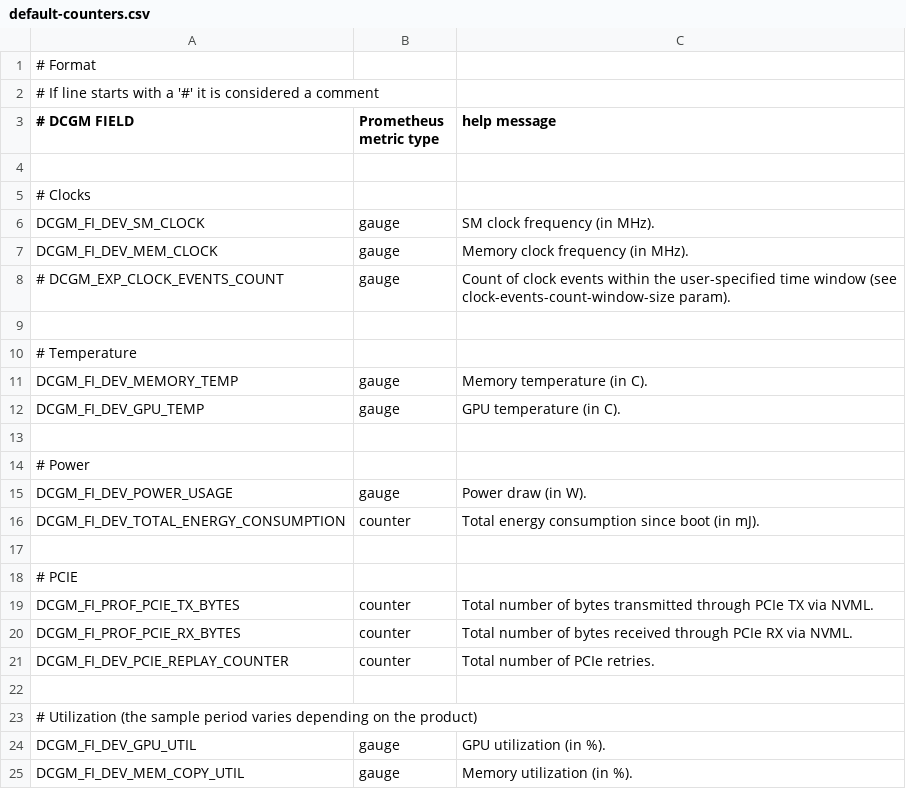
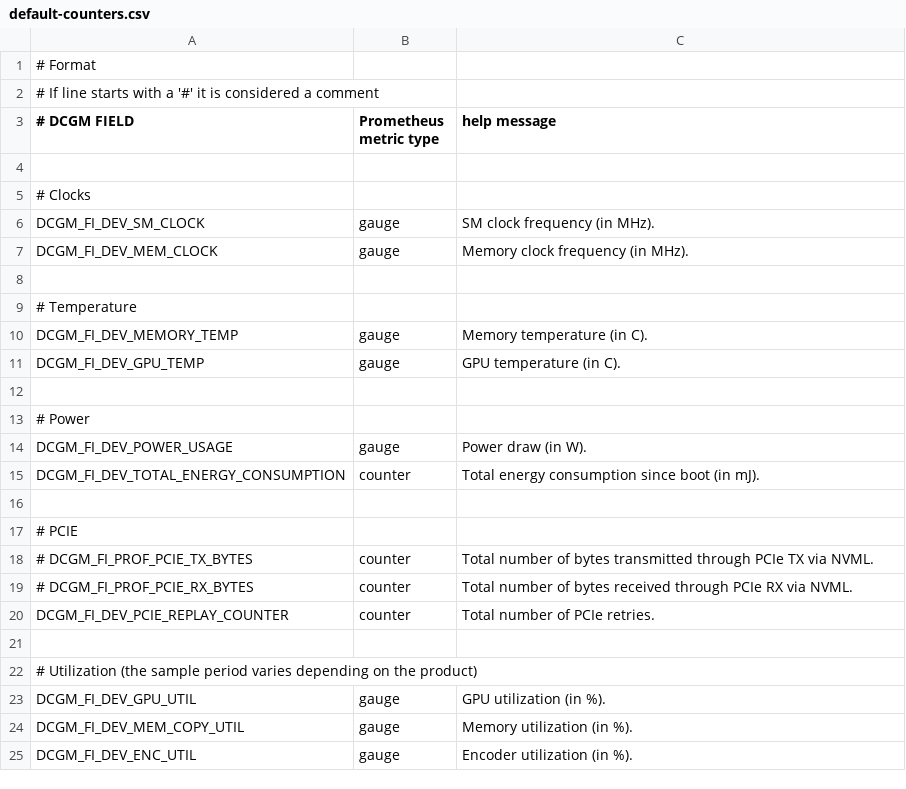
Before and after one commit to NVIDIA/dcgm-exporter, a CSV file: etc/default-counters.csv, drawn as a sheet; only a part is shown; the shorter side is filled out with more unchanged rows; the diff covers the shown part only.

Commit message:
Updates for DCGM 4.0

```diff
--- a/etc/default-counters.csv
+++ b/etc/default-counters.csv
@@ -7,3 +7,2 @@ DCGM_FI_DEV_SM_CLOCK,  gauge, SM clock frequency (in MHz).
 DCGM_FI_DEV_MEM_CLOCK, gauge, Memory clock frequency (in MHz).
-# DCGM_EXP_CLOCK_EVENTS_COUNT, gauge, Count of clock events within the user-specified time window (see clock-events-count-window-size param).
 
@@ -18,4 +17,4 @@ DCGM_FI_DEV_TOTAL_ENERGY_CONSUMPTION, counter, Total energy consumption since bo
 # PCIE
-DCGM_FI_PROF_PCIE_TX_BYTES,  counter, Total number of bytes transmitted through PCIe TX via NVML.
-DCGM_FI_PROF_PCIE_RX_BYTES,  counter, Total number of bytes received through PCIe RX via NVML.
+# DCGM_FI_PROF_PCIE_TX_BYTES,  counter, Total number of bytes transmitted through PCIe TX via NVML.
+# DCGM_FI_PROF_PCIE_RX_BYTES,  counter, Total number of bytes received through PCIe RX via NVML.
 DCGM_FI_DEV_PCIE_REPLAY_COUNTER, counter, Total number of PCIe retries.
```
Also changed, not shown: 12 added rows, 1 removed row and 7 edited cells elsewhere in this file, 19 other files.
